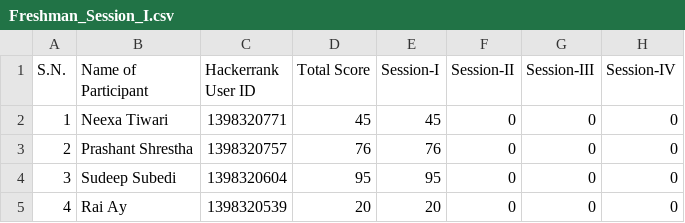
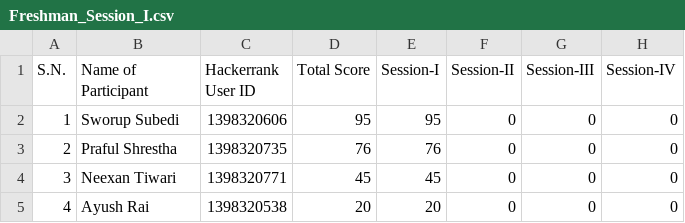
Before and after one commit to gdsc-ulm-max/GDSC-Website-fixed, a CSV file: src/CodeClashData/Freshman_Session_I.csv, drawn as a sheet.

Commit message:
Added the updated data

```diff
--- a/src/CodeClashData/Freshman_Session_I.csv
+++ b/src/CodeClashData/Freshman_Session_I.csv
@@ -1,5 +1,5 @@
 S.N.,Name of Participant,Hackerrank User ID,Total Score,Session-I,Session-II,Session-III,Session-IV
-1,Neexa Tiwari,1398320771,45,45,0,0,0
-2,Prashant Shrestha,1398320757,76,76,0,0,0
-3,Sudeep Subedi,1398320604,95,95,0,0,0
-4,Rai Ay,1398320539,20,20,0,0,0
+1,Sworup Subedi,1398320606,95,95,0,0,0
+2,Praful Shrestha,1398320735,76,76,0,0,0
+3,Neexan Tiwari,1398320771,45,45,0,0,0
+4,Ayush Rai,1398320538,20,20,0,0,0
```
